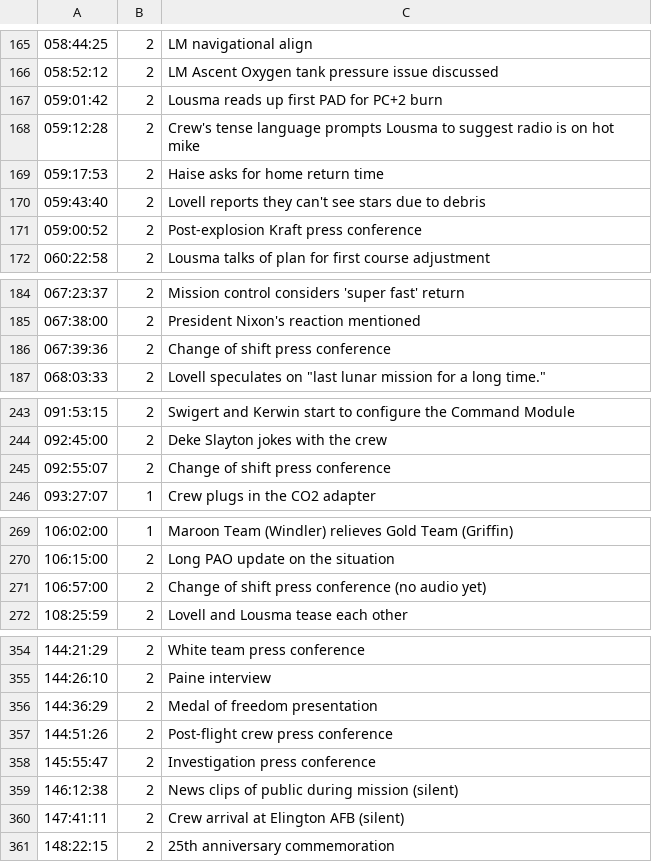
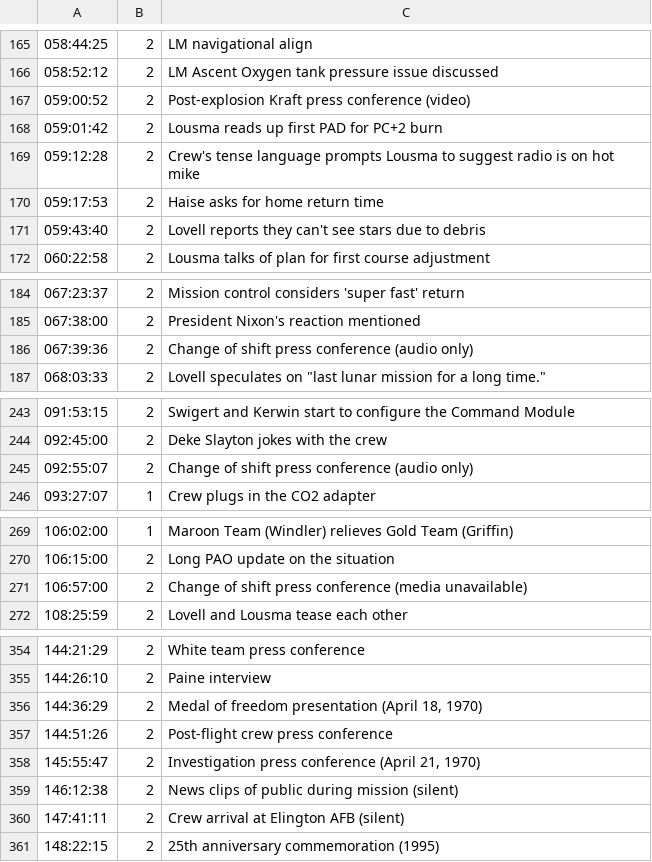
Before and after one commit to bfeist/Apollo_13, a CSV file: MISSION_DATA/A13_TOC.csv, drawn as a sheet; only a part is shown, gaps mark what is left out; the diff covers the shown part only.

```diff
--- a/MISSION_DATA/A13_TOC.csv
+++ b/MISSION_DATA/A13_TOC.csv
@@ -166,2 +166,3 @@
 058:52:12|2|LM Ascent Oxygen tank pressure issue discussed
+059:00:52|2|Post-explosion Kraft press conference (video)
 059:01:42|2|Lousma reads up first PAD for PC+2 burn
@@ -170,3 +171,2 @@
 059:43:40|2|Lovell reports they can't see stars due to debris
-059:00:52|2|Post-explosion Kraft press conference
 060:22:58|2|Lousma talks of plan for first course adjustment
@@ -185,3 +185,3 @@
 067:38:00|2|President Nixon's reaction mentioned
-067:39:36|2|Change of shift press conference
+067:39:36|2|Change of shift press conference (audio only)
 068:03:33|2|Lovell speculates on "last lunar mission for a long time."
@@ -244,3 +244,3 @@
 092:45:00|2|Deke Slayton jokes with the crew
-092:55:07|2|Change of shift press conference
+092:55:07|2|Change of shift press conference (audio only)
 093:27:07|1|Crew plugs in the CO2 adapter
@@ -270,3 +270,3 @@
 106:15:00|2|Long PAO update on the situation
-106:57:00|2|Change of shift press conference (no audio yet)
+106:57:00|2|Change of shift press conference (media unavailable)
 108:25:59|2|Lovell and Lousma tease each other
@@ -355,7 +355,7 @@
 144:26:10|2|Paine interview
-144:36:29|2|Medal of freedom presentation
+144:36:29|2|Medal of freedom presentation (April 18, 1970)
 144:51:26|2|Post-flight crew press conference
-145:55:47|2|Investigation press conference
+145:55:47|2|Investigation press conference (April 21, 1970)
 146:12:38|2|News clips of public during mission (silent)
 147:41:11|2|Crew arrival at Elington AFB (silent)
-148:22:15|2|25th anniversary commemoration
+148:22:15|2|25th anniversary commemoration (1995)
```
Also changed, not shown: 3 edited cells elsewhere in this file, _website/_webroot/13/indexes/TOCData.csv, _website/_webroot/13/indexes/videoURLData.csv, 4 other files.
